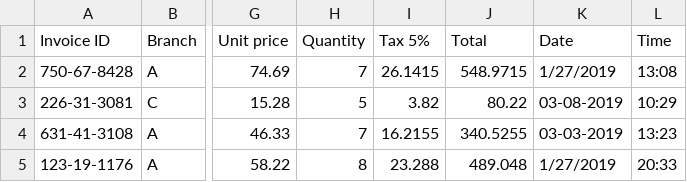
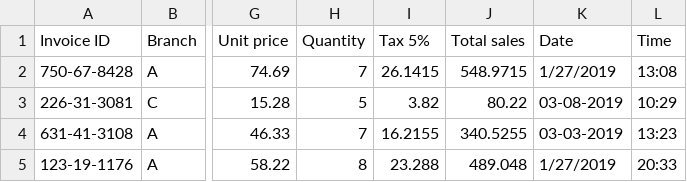
Before and after one commit to kathir79/supermarket-sales-prediction, a CSV file: supermarket_sales.csv, drawn as a sheet; only a part is shown, gaps mark what is left out; the diff names each change by its address in the sheet, - before the commit and + after, or states it on an @@ line.

```diff
--- a/supermarket_sales.csv
+++ b/supermarket_sales.csv
-J1: Total
+J1: Total sales
```
Also changed, not shown: 1 other file.
